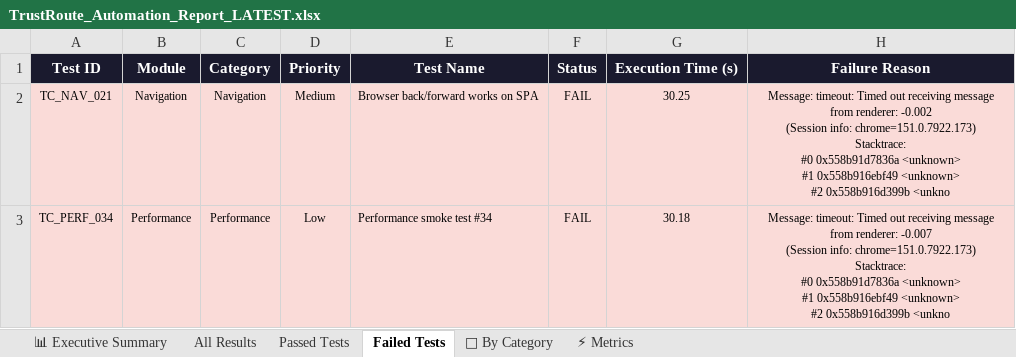
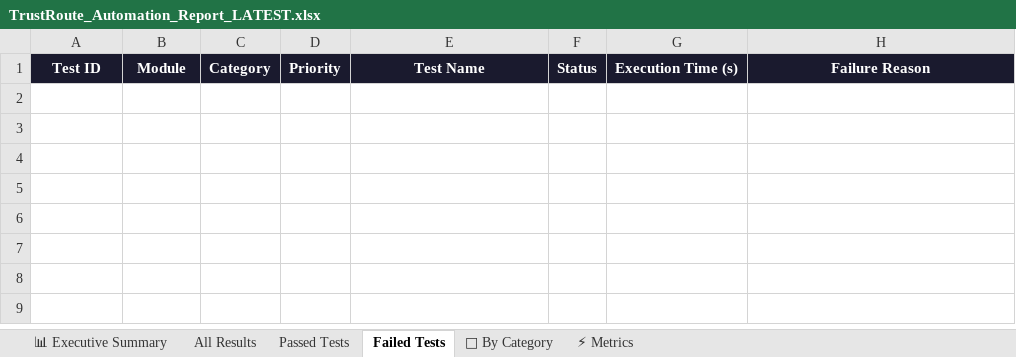
Before and after one commit to Rhema5/trustroute-PDD, an Excel workbook: Test Results/Excel/TrustRoute_Automation_Report_LATEST.xlsx, sheet Failed Tests, drawn as a sheet; values as stored, in another font and other column widths than the file's, no borders; ↵ is a line break in a cell; the diff names each change by its address in the sheet, - before the commit and + after, or states it on an @@ line.

```diff
--- a/Test Results/Excel/TrustRoute_Automation_Report_LATEST.xlsx (sheet Failed Tests)
+++ b/Test Results/Excel/TrustRoute_Automation_Report_LATEST.xlsx (sheet Failed Tests)
-row 2: TC_NAV_021 | Navigation | Navigation | Medium | Browser back/forward works on SPA | FAIL | 30.25 | Message: timeout: Timed out receiving message from renderer: -0.002 ↵ (Session info: chrome=151.0.7922.173) ↵ Stacktrace: ↵ #0 0x558b91d7836a <unknown> ↵ #1 0x558b916ebf49 <unknown> ↵ #2 0x558b916d399b <unkno
-row 3: TC_PERF_034 | Performance | Performance | Low | Performance smoke test #34 | FAIL | 30.18 | Message: timeout: Timed out receiving message from renderer: -0.007 ↵ (Session info: chrome=151.0.7922.173) ↵ Stacktrace: ↵ #0 0x558b91d7836a <unknown> ↵ #1 0x558b916ebf49 <unknown> ↵ #2 0x558b916d399b <unkno
```
Also changed, not shown: sheet All Results, sheet Passed Tests, sheet 📊 Executive Summary, sheet 📁 By Category, sheet ⚡ Metrics, 3 other files.
